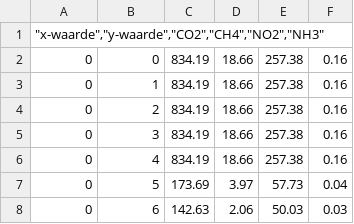
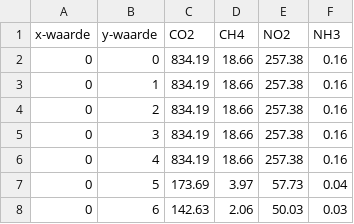
Before and after one commit to school-X-rays5/novi-python-eindopdracht, a CSV file: input/gasses.csv, drawn as a sheet; only a part is shown.

Commit message:
fix gasses.csv not loading in csv viewers

```diff
--- a/input/gasses.csv
+++ b/input/gasses.csv
@@ -1,2 +1,2 @@
-"""x-waarde"",""y-waarde"",""CO2"",""CH4"",""NO2"",""NH3"""
+x-waarde,y-waarde,CO2,CH4,NO2,NH3
 0,0,834.19,18.66,257.38,0.16
```
